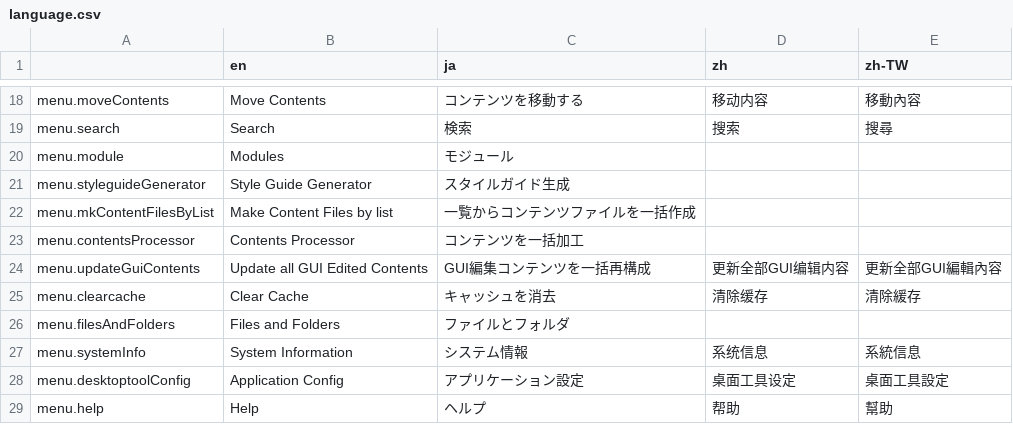
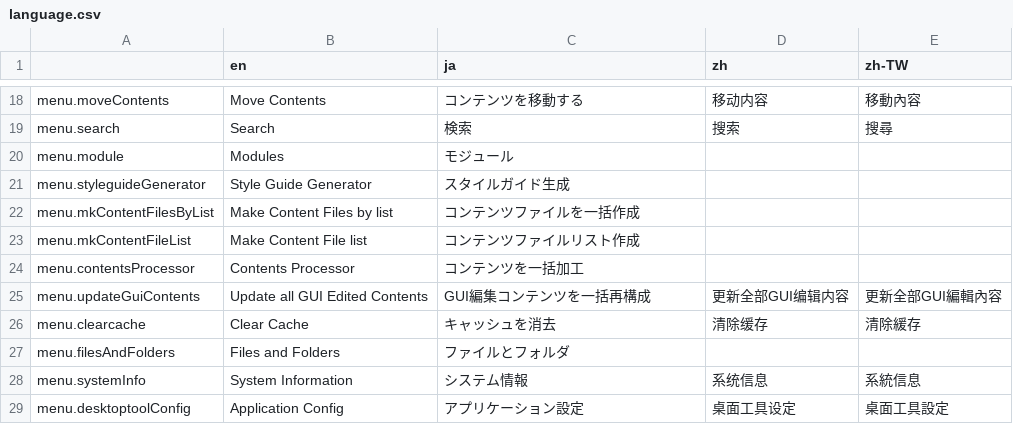
Before and after one commit to pickles2/pickles2desktoptool, a CSV file: app/common/language/language.csv, drawn as a sheet; only a part is shown, gaps mark what is left out; the shorter side is filled out with more unchanged rows.

Commit message:
add new function: make_content_file_list

```diff
--- a/app/common/language/language.csv
+++ b/app/common/language/language.csv
@@ -21,3 +21,4 @@ menu.module,Modules,モジュール,,
 menu.styleguideGenerator,"Style Guide Generator",スタイルガイド生成,,
-menu.mkContentFilesByList,Make Content Files by list,一覧からコンテンツファイルを一括作成,,
+menu.mkContentFilesByList,Make Content Files by list,コンテンツファイルを一括作成,,
+menu.mkContentFileList,Make Content File list,コンテンツファイルリスト作成,,
 menu.contentsProcessor,Contents Processor,コンテンツを一括加工,,
```
Also changed, not shown: 28 other files.
